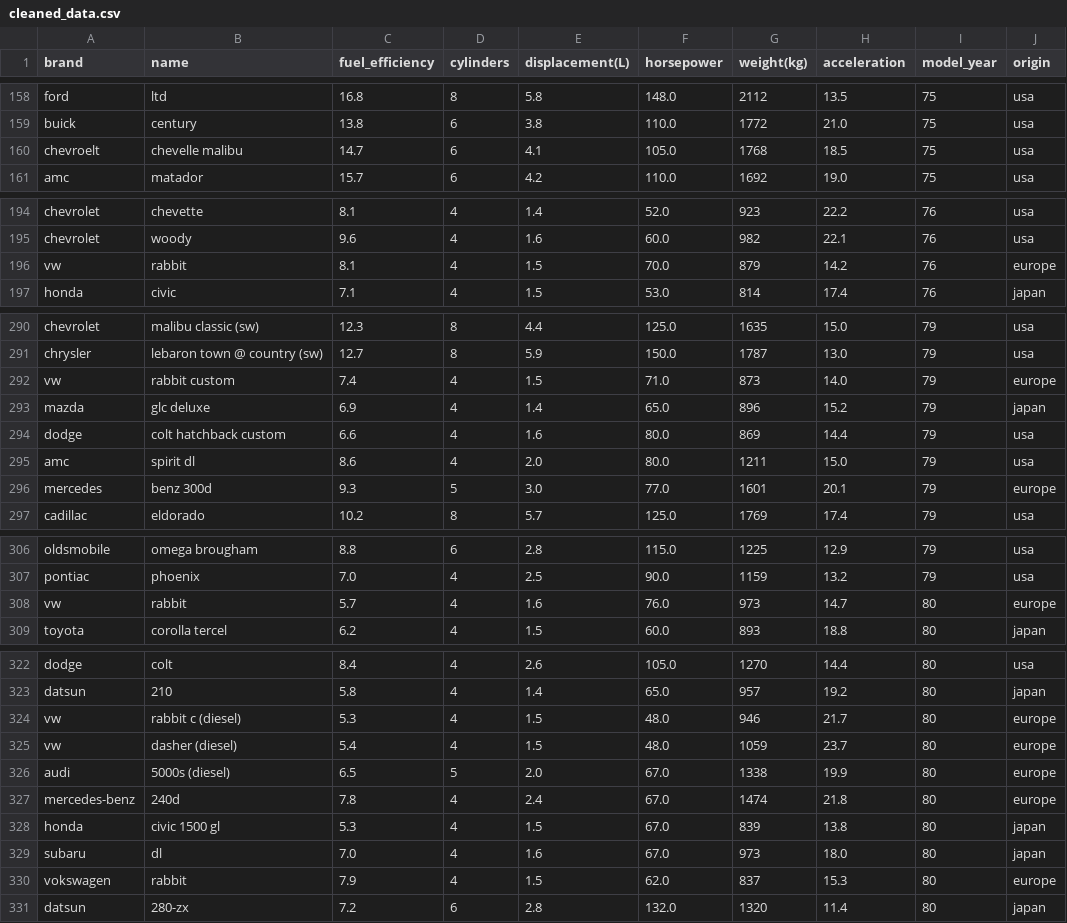
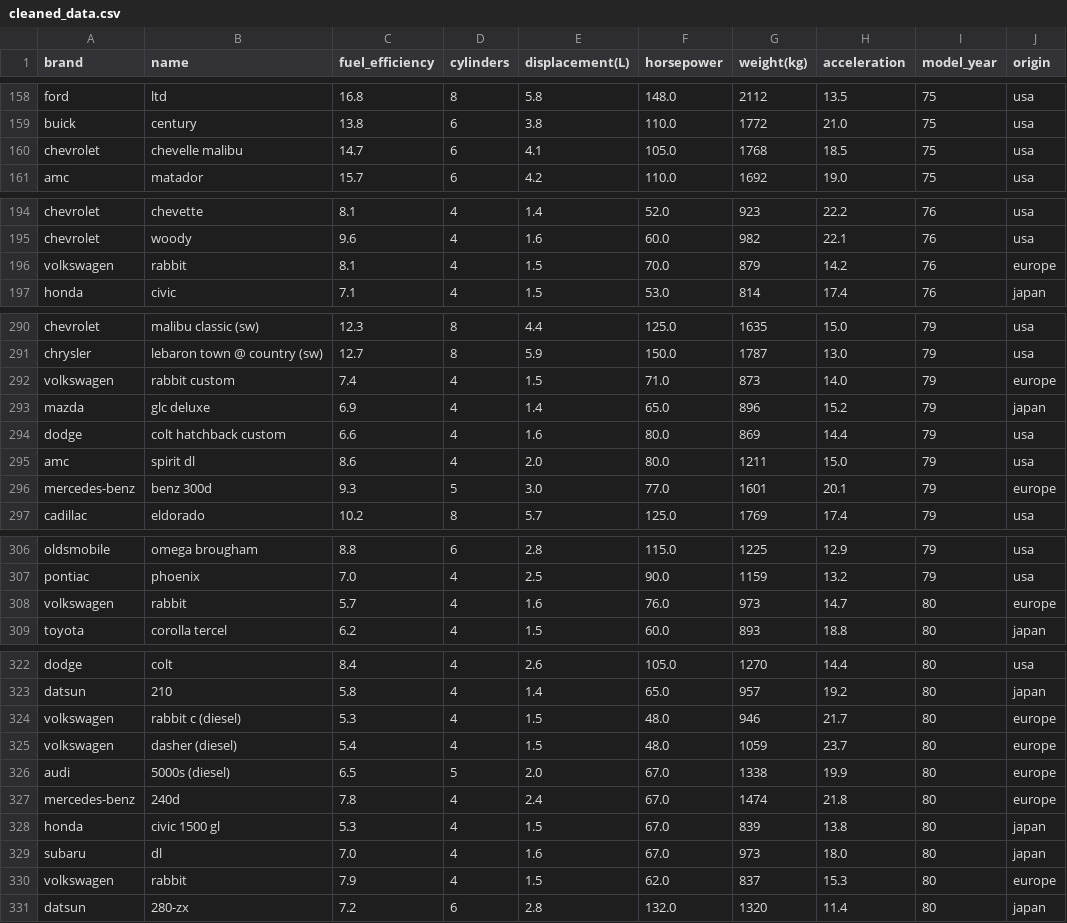
Before and after one commit to Melfo03/Car_information_dataset_analysis, a CSV file: cleaned_data.csv, drawn as a sheet; only a part is shown, gaps mark what is left out; the diff covers the shown part only.

```diff
--- a/cleaned_data.csv
+++ b/cleaned_data.csv
@@ -159,3 +159,3 @@ ford,ltd,16.8,8,5.8,148.0,2112,13.5,75,usa
 buick,century,13.8,6,3.8,110.0,1772,21.0,75,usa
-chevroelt,chevelle malibu,14.7,6,4.1,105.0,1768,18.5,75,usa
+chevrolet,chevelle malibu,14.7,6,4.1,105.0,1768,18.5,75,usa
 amc,matador,15.7,6,4.2,110.0,1692,19.0,75,usa
@@ -195,3 +195,3 @@ chevrolet,chevette,8.1,4,1.4,52.0,923,22.2,76,usa
 chevrolet,woody,9.6,4,1.6,60.0,982,22.1,76,usa
-vw,rabbit,8.1,4,1.5,70.0,879,14.2,76,europe
+volkswagen,rabbit,8.1,4,1.5,70.0,879,14.2,76,europe
 honda,civic,7.1,4,1.5,53.0,814,17.4,76,japan
@@ -291,3 +291,3 @@ chevrolet,malibu classic (sw),12.3,8,4.4,125.0,1635,15.0,79,usa
 chrysler,lebaron town @ country (sw),12.7,8,5.9,150.0,1787,13.0,79,usa
-vw,rabbit custom,7.4,4,1.5,71.0,873,14.0,79,europe
+volkswagen,rabbit custom,7.4,4,1.5,71.0,873,14.0,79,europe
 mazda,glc deluxe,6.9,4,1.4,65.0,896,15.2,79,japan
@@ -295,3 +295,3 @@ dodge,colt hatchback custom,6.6,4,1.6,80.0,869,14.4,79,usa
 amc,spirit dl,8.6,4,2.0,80.0,1211,15.0,79,usa
-mercedes,benz 300d,9.3,5,3.0,77.0,1601,20.1,79,europe
+mercedes-benz,benz 300d,9.3,5,3.0,77.0,1601,20.1,79,europe
 cadillac,eldorado,10.2,8,5.7,125.0,1769,17.4,79,usa
@@ -307,3 +307,3 @@ oldsmobile,omega brougham,8.8,6,2.8,115.0,1225,12.9,79,usa
 pontiac,phoenix,7.0,4,2.5,90.0,1159,13.2,79,usa
-vw,rabbit,5.7,4,1.6,76.0,973,14.7,80,europe
+volkswagen,rabbit,5.7,4,1.6,76.0,973,14.7,80,europe
 toyota,corolla tercel,6.2,4,1.5,60.0,893,18.8,80,japan
@@ -323,4 +323,4 @@ dodge,colt,8.4,4,2.6,105.0,1270,14.4,80,usa
 datsun,210,5.8,4,1.4,65.0,957,19.2,80,japan
-vw,rabbit c (diesel),5.3,4,1.5,48.0,946,21.7,80,europe
-vw,dasher (diesel),5.4,4,1.5,48.0,1059,23.7,80,europe
+volkswagen,rabbit c (diesel),5.3,4,1.5,48.0,946,21.7,80,europe
+volkswagen,dasher (diesel),5.4,4,1.5,48.0,1059,23.7,80,europe
 audi,5000s (diesel),6.5,5,2.0,67.0,1338,19.9,80,europe
@@ -329,3 +329,3 @@ honda,civic 1500 gl,5.3,4,1.5,67.0,839,13.8,80,japan
 subaru,dl,7.0,4,1.6,67.0,973,18.0,80,japan
-vokswagen,rabbit,7.9,4,1.5,62.0,837,15.3,80,europe
+volkswagen,rabbit,7.9,4,1.5,62.0,837,15.3,80,europe
 datsun,280-zx,7.2,6,2.8,132.0,1320,11.4,80,japan
```
Also changed, not shown: 1 edited cell elsewhere in this file, 2 other files.
